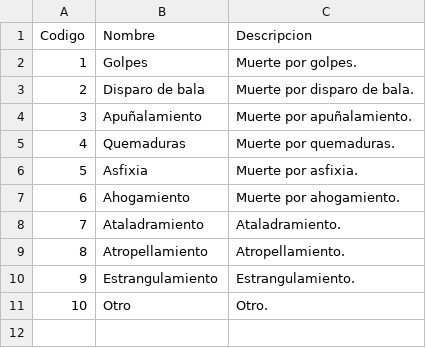
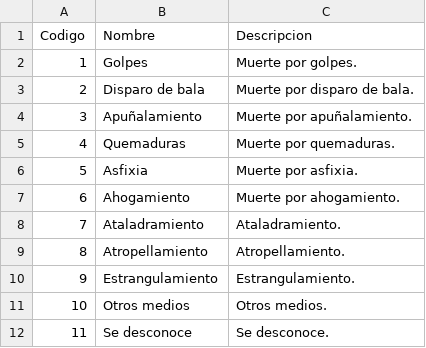
Before and after one commit to idatosabiertos/femicidios-latam, a CSV file: standard/schema/codelists/modalidad.csv, drawn as a sheet; removed rows and columns are numbered as before the commit, all else as after; the diff names each change by its address in the sheet, - before the commit and + after, or states it on an @@ line.

```diff
--- a/standard/schema/codelists/modalidad.csv
+++ b/standard/schema/codelists/modalidad.csv
-row 11: 10 | Otro | Otro.
+row 11: 10 | Otros medios | Otros medios.
+row 12: 11 | Se desconoce | Se desconoce.
```
Also changed, not shown: standard/schema/codelists/tipo_de_organismo.csv, standard/schema/codelists/tipo_relacion.csv, 7 other files.
